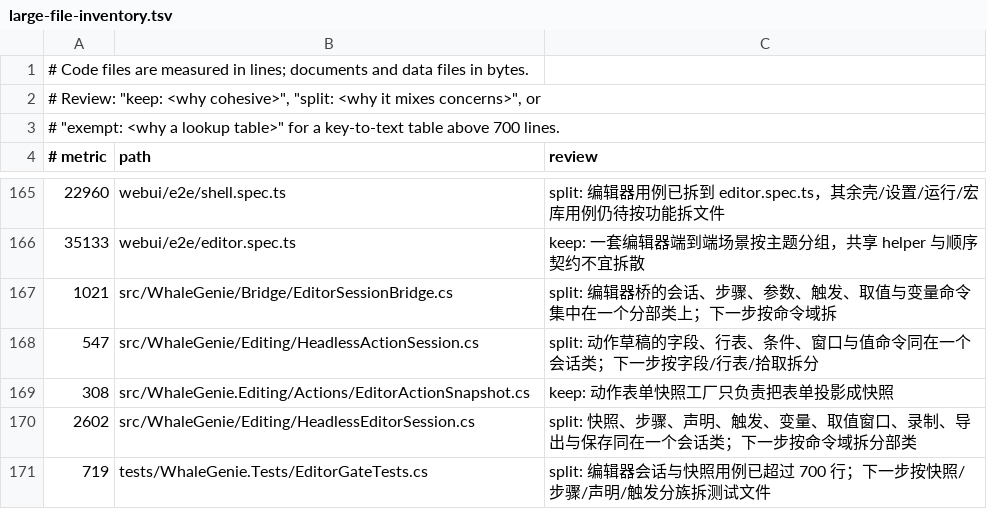
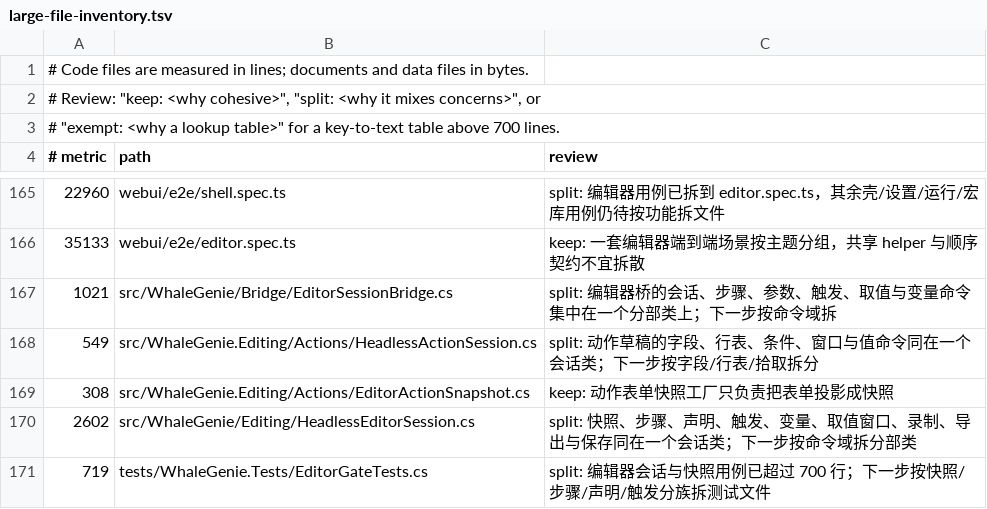
Before and after one commit to ilpoint/WhaleGenie, a TSV file: .githooks/large-file-inventory.tsv, drawn as a sheet; only a part is shown, gaps mark what is left out.

```diff
--- a/.githooks/large-file-inventory.tsv
+++ b/.githooks/large-file-inventory.tsv
@@ -167,3 +167,3 @@
 1021	src/WhaleGenie/Bridge/EditorSessionBridge.cs	split: 编辑器桥的会话、步骤、参数、触发、取值与变量命令集中在一个分部类上；下一步按命令域拆
-547	src/WhaleGenie/Editing/HeadlessActionSession.cs	split: 动作草稿的字段、行表、条件、窗口与值命令同在一个会话类；下一步按字段/行表/拾取拆分
+549	src/WhaleGenie.Editing/Actions/HeadlessActionSession.cs	split: 动作草稿的字段、行表、条件、窗口与值命令同在一个会话类；下一步按字段/行表/拾取拆分
 308	src/WhaleGenie.Editing/Actions/EditorActionSnapshot.cs	keep: 动作表单快照工厂只负责把表单投影成快照
```
Also changed, not shown: 12 other files.
